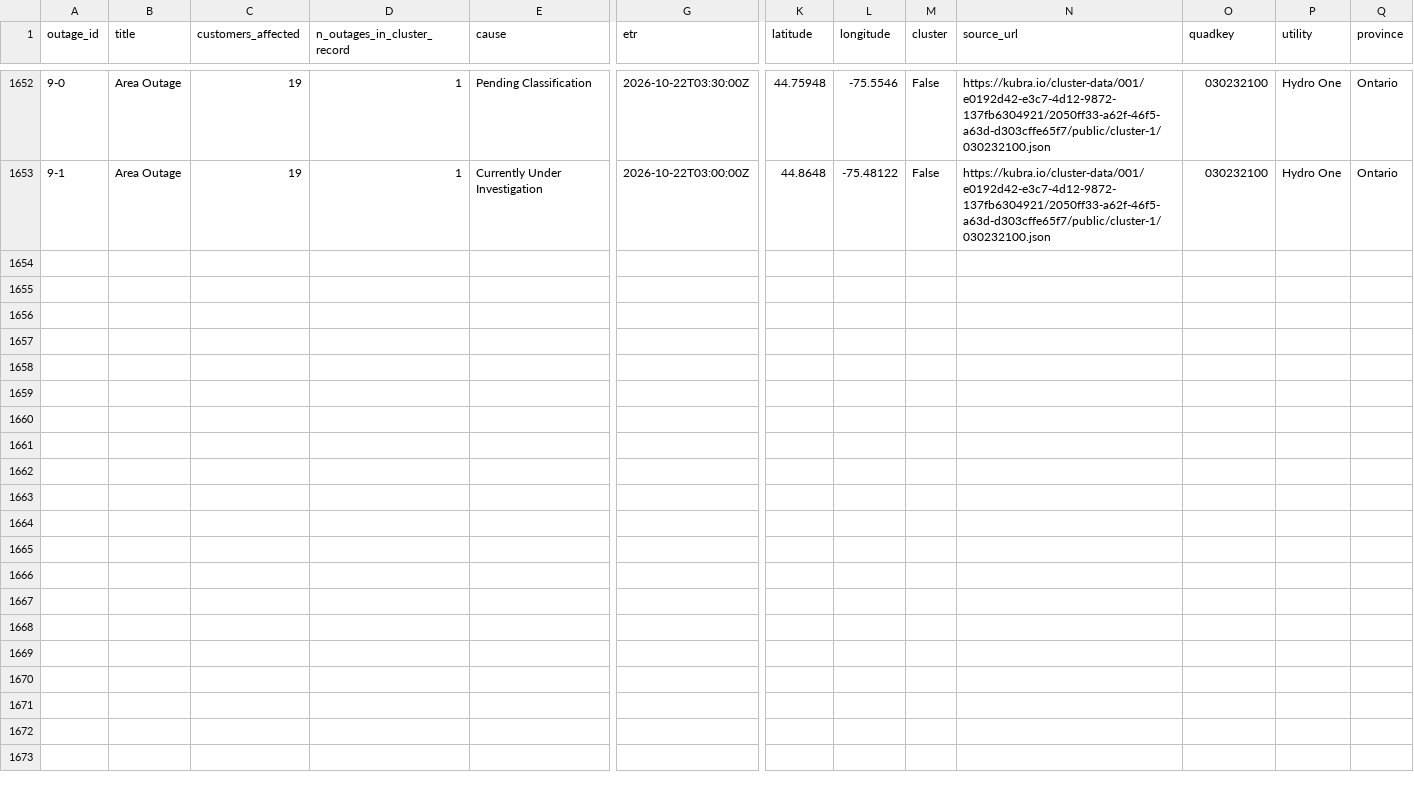
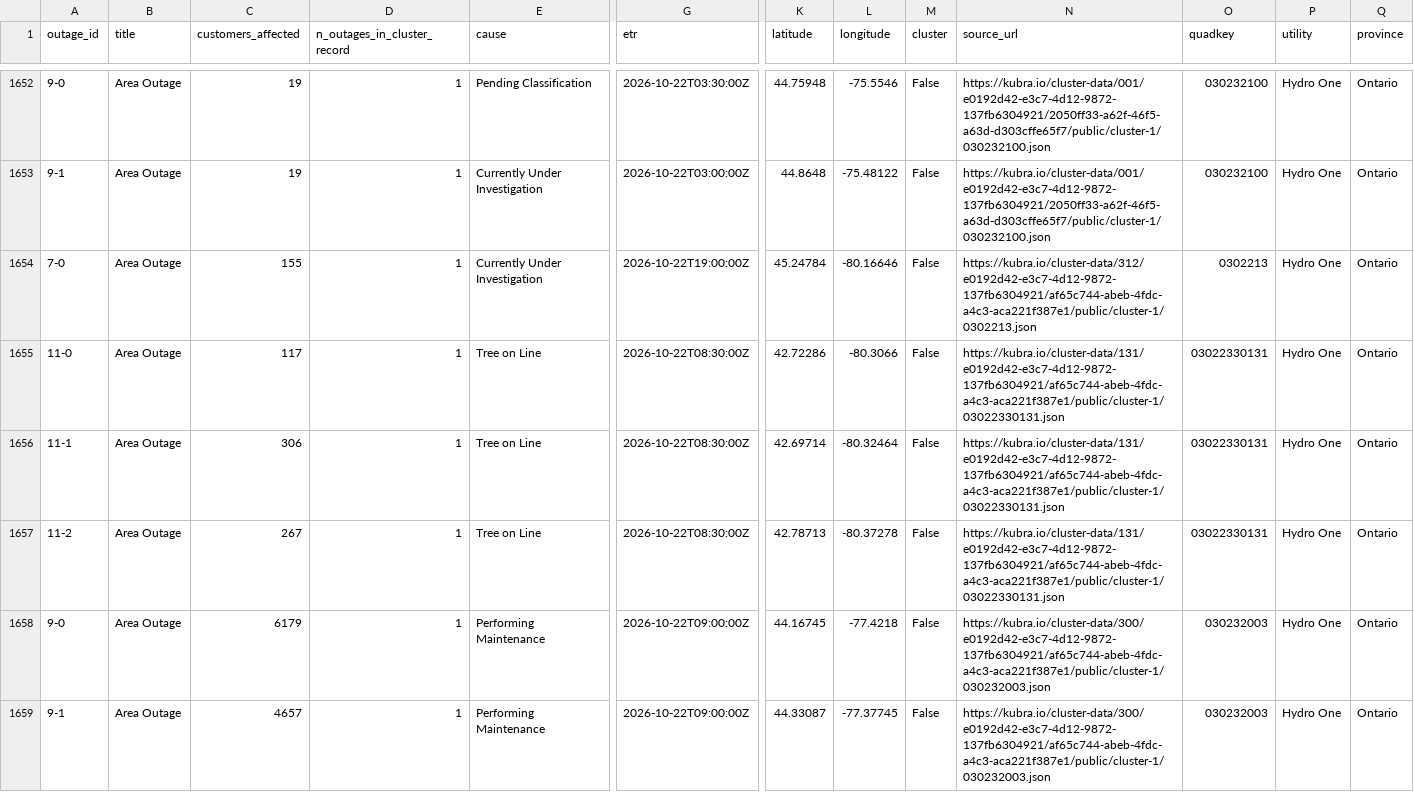
Before and after one commit to Nyu13/bc-hydro-vegetation-risk-demo-public, a CSV file: data/archives/hydro_one_outages/outages_history.csv, drawn as a sheet; only a part is shown, gaps mark what is left out; rows hold the shown columns only; the diff covers the shown part only; the diff names each change by its address in the sheet, - before the commit and + after, or states it on an @@ line.

```diff
--- a/data/archives/hydro_one_outages/outages_history.csv
+++ b/data/archives/hydro_one_outages/outages_history.csv
+row 1654: 7-0 | Area Outage | 155 | 1 | Currently Under Investigation | 2026-10-22T19:00:00Z | 45.24784 | -80.16646 | False | https://kubra.io/cluster-data/312/e0192d42-e3c7-4d12-9872-137fb6304921/af65c744-abeb-4fdc-a4c3-aca221f387e1/public/cluster-1/0302213.json | 0302213 | Hydro One | Ontario
+row 1655: 11-0 | Area Outage | 117 | 1 | Tree on Line | 2026-10-22T08:30:00Z | 42.72286 | -80.3066 | False | https://kubra.io/cluster-data/131/e0192d42-e3c7-4d12-9872-137fb6304921/af65c744-abeb-4fdc-a4c3-aca221f387e1/public/cluster-1/03022330131.json | 03022330131 | Hydro One | Ontario
+row 1656: 11-1 | Area Outage | 306 | 1 | Tree on Line | 2026-10-22T08:30:00Z | 42.69714 | -80.32464 | False | https://kubra.io/cluster-data/131/e0192d42-e3c7-4d12-9872-137fb6304921/af65c744-abeb-4fdc-a4c3-aca221f387e1/public/cluster-1/03022330131.json | 03022330131 | Hydro One | Ontario
+row 1657: 11-2 | Area Outage | 267 | 1 | Tree on Line | 2026-10-22T08:30:00Z | 42.78713 | -80.37278 | False | https://kubra.io/cluster-data/131/e0192d42-e3c7-4d12-9872-137fb6304921/af65c744-abeb-4fdc-a4c3-aca221f387e1/public/cluster-1/03022330131.json | 03022330131 | Hydro One | Ontario
+row 1658: 9-0 | Area Outage | 6179 | 1 | Performing Maintenance | 2026-10-22T09:00:00Z | 44.16745 | -77.4218 | False | https://kubra.io/cluster-data/300/e0192d42-e3c7-4d12-9872-137fb6304921/af65c744-abeb-4fdc-a4c3-aca221f387e1/public/cluster-1/030232003.json | 030232003 | Hydro One | Ontario
+row 1659: 9-1 | Area Outage | 4657 | 1 | Performing Maintenance | 2026-10-22T09:00:00Z | 44.33087 | -77.37745 | False | https://kubra.io/cluster-data/300/e0192d42-e3c7-4d12-9872-137fb6304921/af65c744-abeb-4fdc-a4c3-aca221f387e1/public/cluster-1/030232003.json | 030232003 | Hydro One | Ontario
```
Also changed, not shown: 5 added rows elsewhere in this file, data/archives/hydro_one_outages/archive_index.csv, data/archives/hydro_one_outages/latest/outages.csv, 7 other files.
